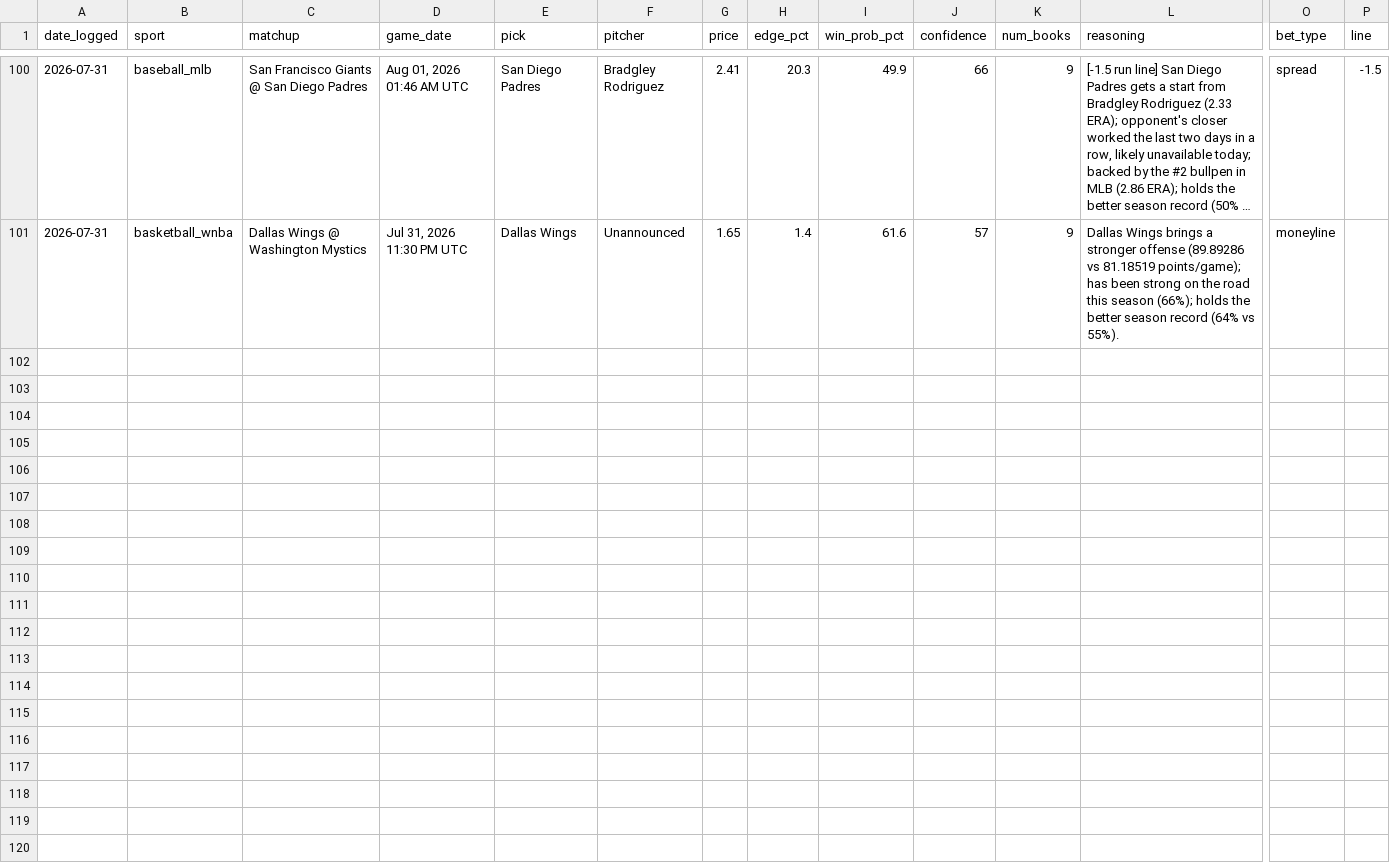
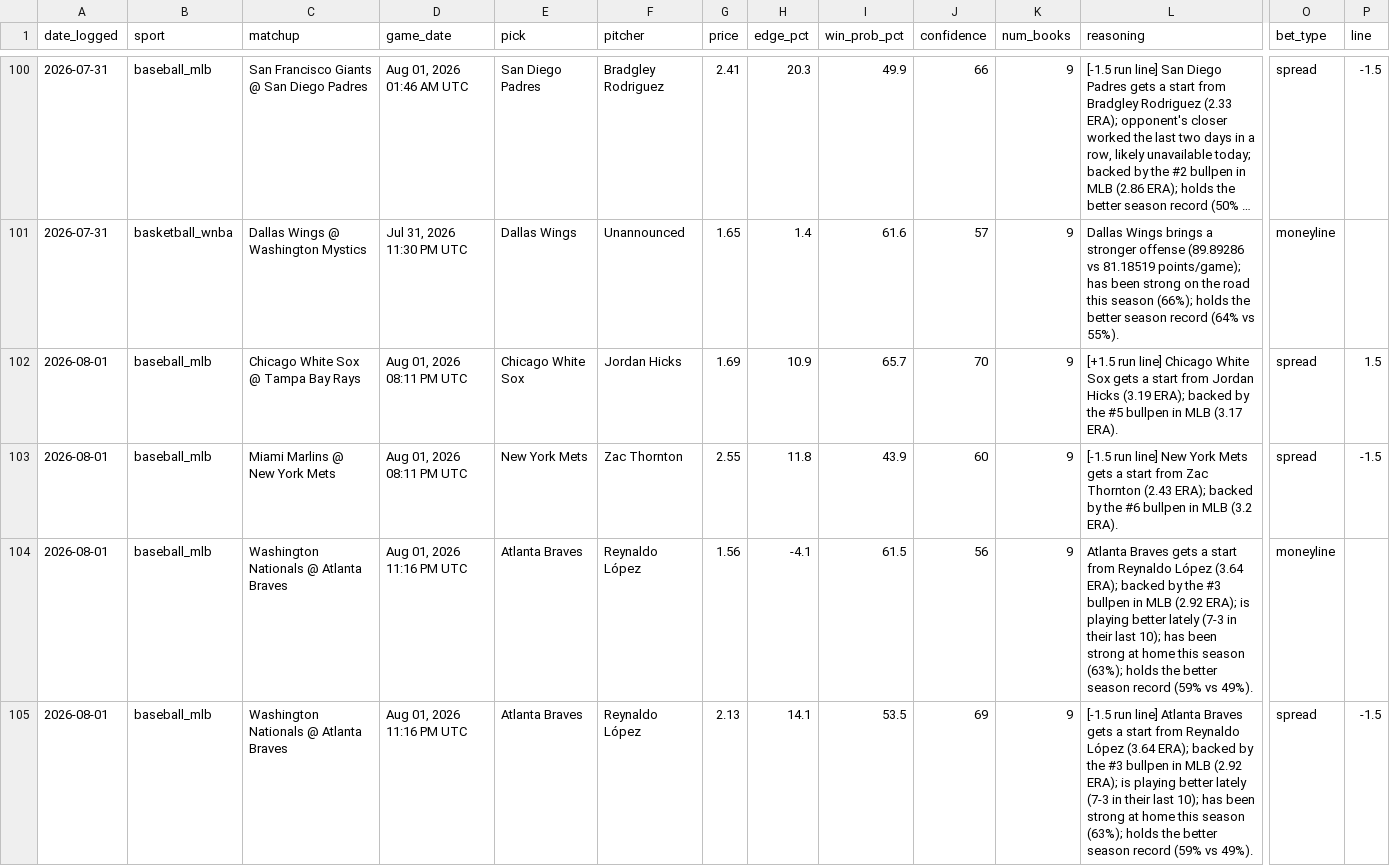
Before and after one commit to alev-12/betting-bot-showcase, a CSV file: picks_log.csv, drawn as a sheet; only a part is shown, gaps mark what is left out; long unchanged cells end in …; rows hold the shown columns only; the diff covers the shown part only; the diff names each change by its address in the sheet, - before the commit and + after, or states it on an @@ line.

```diff
--- a/picks_log.csv
+++ b/picks_log.csv
+row 102: 2026-08-01 | baseball_mlb | Chicago White Sox @ Tampa Bay Rays | Aug 01, 2026 08:11 PM UTC | Chicago White Sox | Jordan Hicks | 1.69 | 10.9 | 65.7 | 70 | 9 | [+1.5 run line] Chicago White Sox gets a start from Jordan Hicks (3.19 ERA); backed by the #5 bullpen in MLB (3.17 ERA). | spread | 1.5
+row 103: 2026-08-01 | baseball_mlb | Miami Marlins @ New York Mets | Aug 01, 2026 08:11 PM UTC | New York Mets | Zac Thornton | 2.55 | 11.8 | 43.9 | 60 | 9 | [-1.5 run line] New York Mets gets a start from Zac Thornton (2.43 ERA); backed by the #6 bullpen in MLB (3.2 ERA). | spread | -1.5
+row 104: 2026-08-01 | baseball_mlb | Washington Nationals @ Atlanta Braves | Aug 01, 2026 11:16 PM UTC | Atlanta Braves | Reynaldo López | 1.56 | -4.1 | 61.5 | 56 | 9 | Atlanta Braves gets a start from Reynaldo López (3.64 ERA); backed by the #3 bullpen in MLB (2.92 ERA); is playing better lately (7-3 in their last 10); has been strong at home this season (63%); holds the better season record (59% vs 49%). | moneyline
+row 105: 2026-08-01 | baseball_mlb | Washington Nationals @ Atlanta Braves | Aug 01, 2026 11:16 PM UTC | Atlanta Braves | Reynaldo López | 2.13 | 14.1 | 53.5 | 69 | 9 | [-1.5 run line] Atlanta Braves gets a start from Reynaldo López (3.64 ERA); backed by the #3 bullpen in MLB (2.92 ERA); is playing better lately (7-3 in their last 10); has been strong at home this season (63%); holds the better season record (59% vs 49%). | spread | -1.5
```
Also changed, not shown: 4 added rows elsewhere in this file.
